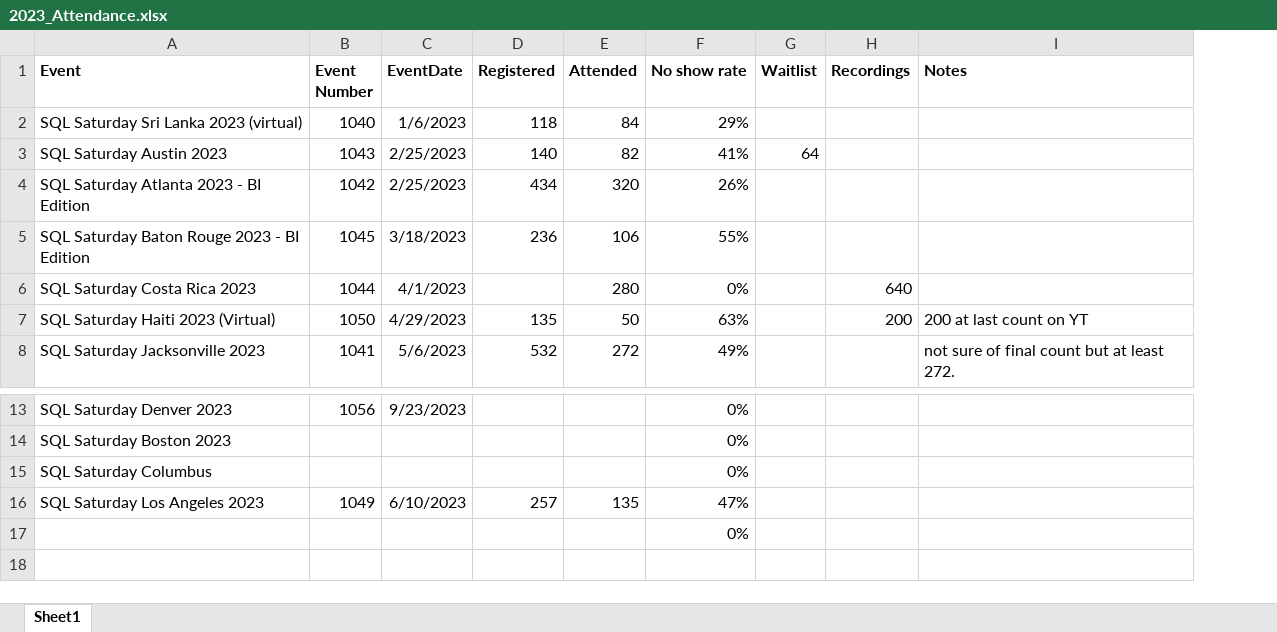
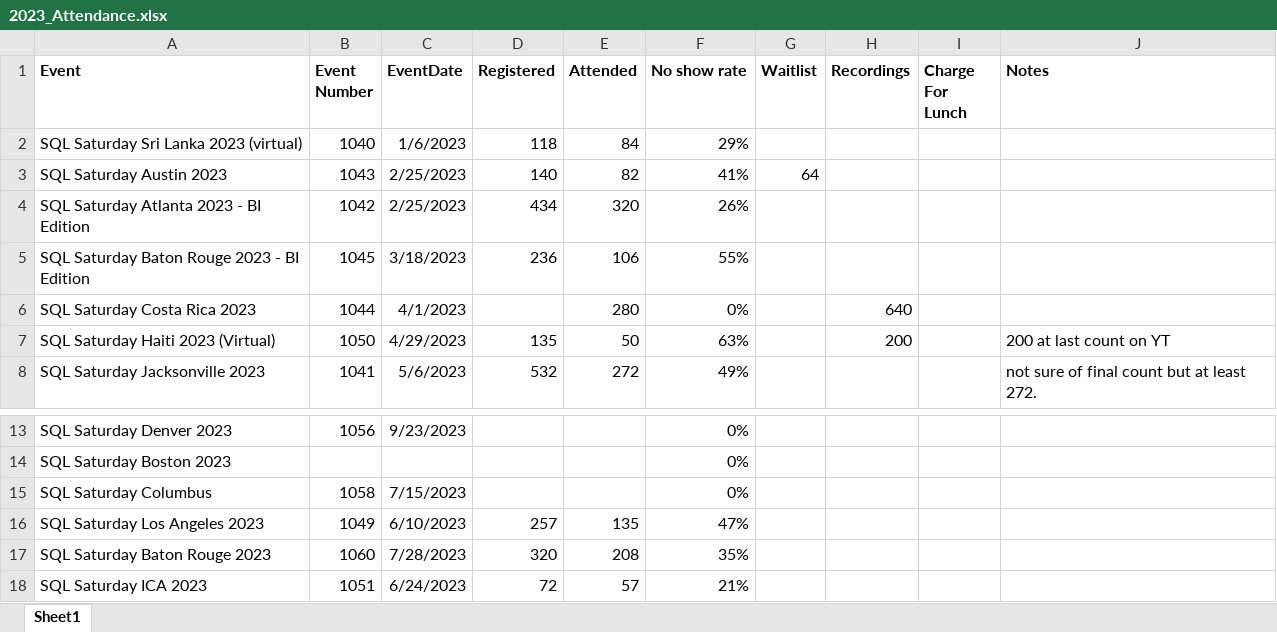
Before and after one commit to sqlsaturday/sqlsatwebsite, an Excel workbook: assets/misc/2023/2023_Attendance.xlsx, sheet Sheet1, drawn as a sheet; only a part is shown, gaps mark what is left out; values as stored, in another font and other column widths than the file's, no borders; removed rows and columns are numbered as before the commit, all else as after; the diff names each change by its address in the sheet, - before the commit and + after, or states it on an @@ line.

```diff
--- a/assets/misc/2023/2023_Attendance.xlsx (sheet Sheet1)
+++ b/assets/misc/2023/2023_Attendance.xlsx (sheet Sheet1)
+column I (Charge For Lunch), empty
-B15 (Event Number): (empty)
+B15 (Event Number): 1058
-C15 (EventDate): (empty)
+C15 (EventDate): 7/15/2023
-row 17:  |  |  |  |  | 0%
+row 17: SQL Saturday Baton Rouge 2023 | 1060 | 7/28/2023 | 320 | 208 | 35%
+row 18: SQL Saturday ICA 2023 | 1051 | 6/24/2023 | 72 | 57 | 21%
```
Also changed, not shown: 1 other file.
